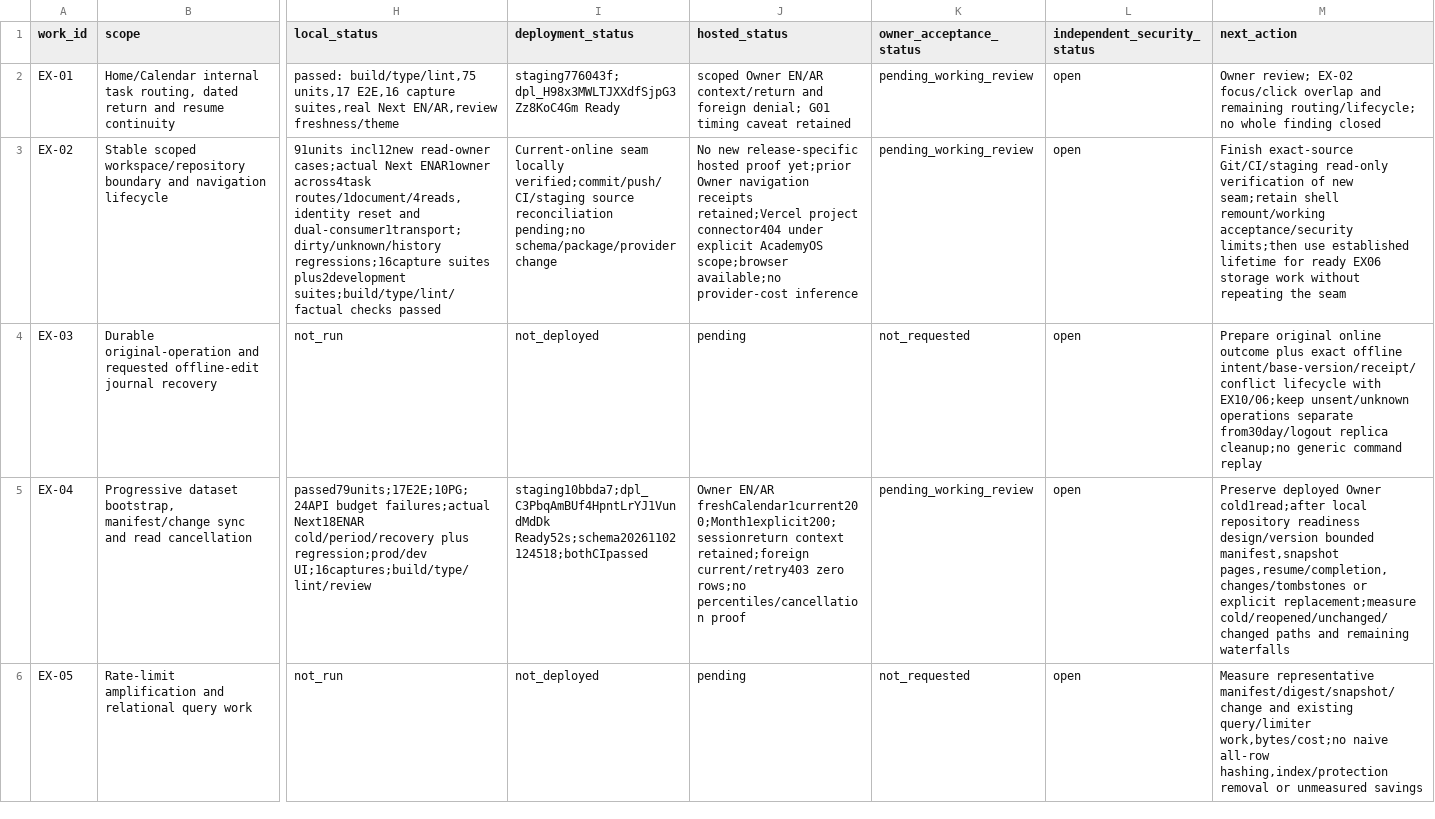
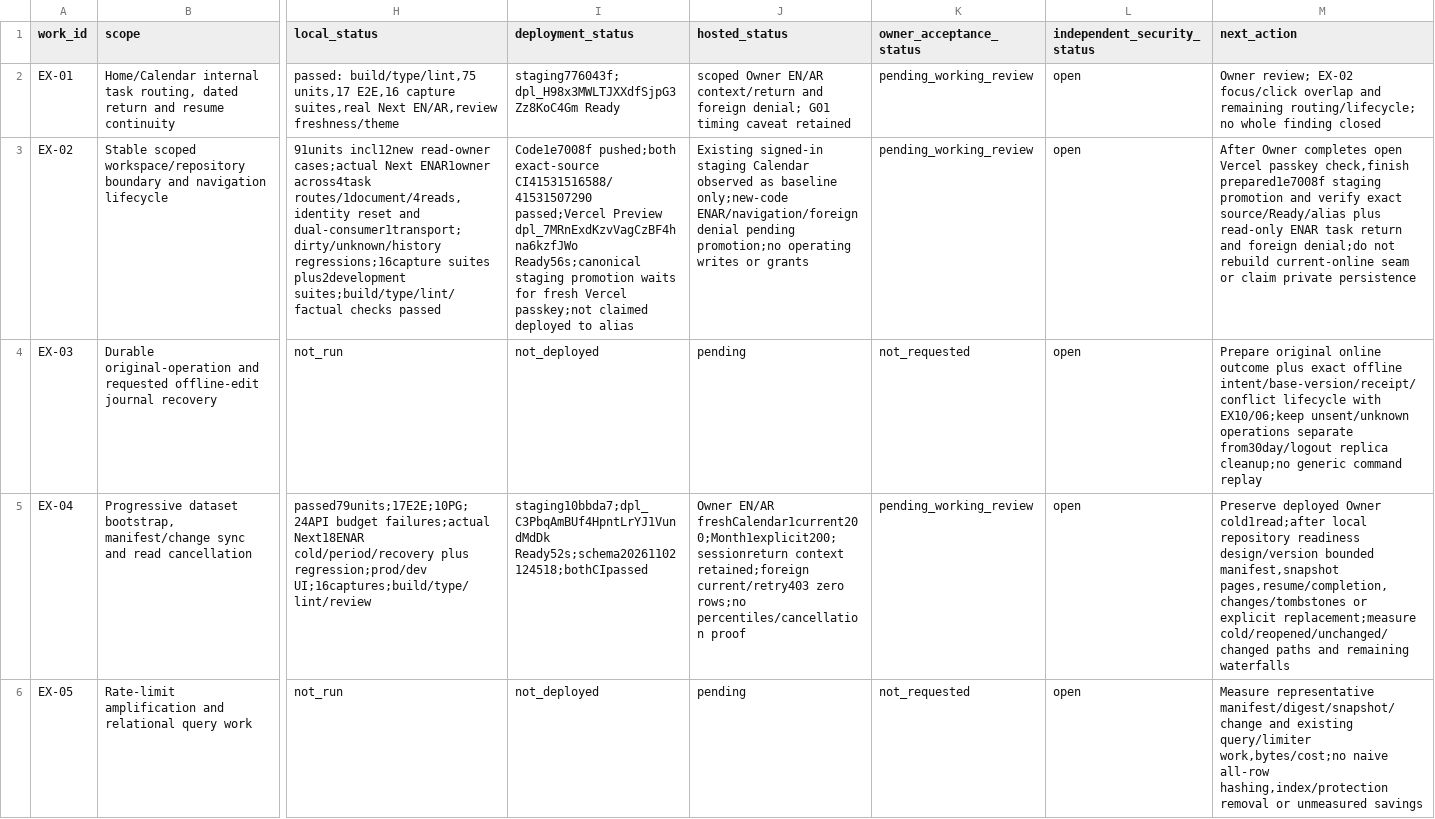
Before and after one commit to nahrplatform-rgb/academyos-web, a CSV file: docs/06-delivery/experience-execution.csv, drawn as a sheet; only a part is shown, gaps mark what is left out; the diff covers the shown part only; the diff names each change by its address in the sheet, - before the commit and + after, or states it on an @@ line.

Commit message:
Record passed checks and prepared staging passkey handoff

```diff
--- a/docs/06-delivery/experience-execution.csv
+++ b/docs/06-delivery/experience-execution.csv
-I3 (deployment_status): Current-online seam locally verified;commit/push/CI/staging source reconciliation pending;no schema/package/provider change
+I3 (deployment_status): Code1e7008f pushed;both exact-source CI41531516588/41531507290 passed;Vercel Preview dpl_7MRnExdKzvVagCzBF4hna6kzfJWo Ready56s;canonical staging promotion waits for fresh Vercel passkey;not claimed deployed to alias
-J3 (hosted_status): No new release-specific hosted proof yet;prior Owner navigation receipts retained;Vercel project connector404 under explicit AcademyOS scope;browser available;no provider-cost inference
+J3 (hosted_status): Existing signed-in staging Calendar observed as baseline only;new-code ENAR/navigation/foreign denial pending promotion;no operating writes or grants
-M3 (next_action): Finish exact-source Git/CI/staging read-only verification of new seam;retain shell remount/working acceptance/security limits;then use established lifetime for ready EX06 storage work without repeating the seam
+M3 (next_action): After Owner completes open Vercel passkey check,finish prepared1e7008f staging promotion and verify exact source/Ready/alias plus read-only ENAR task return and foreign denial;do not rebuild current-online seam or claim private persistence
```
Also changed, not shown: 1 edited cell elsewhere in this file, 3 other files.
